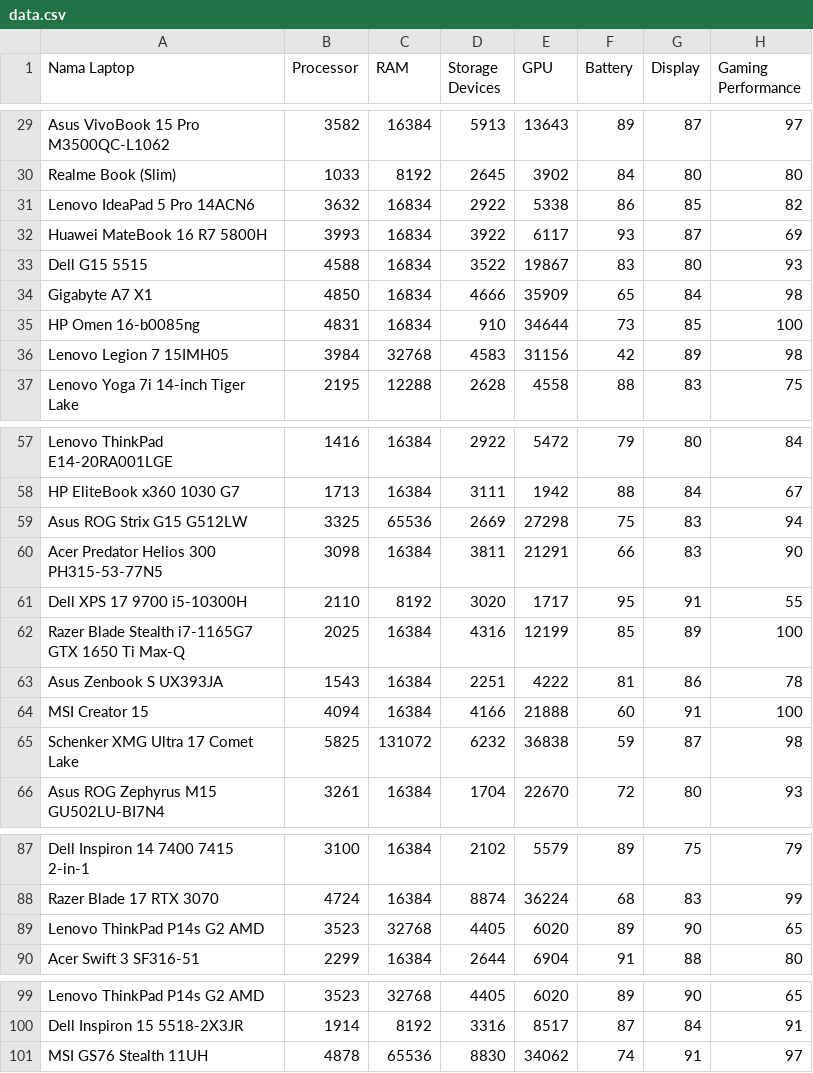
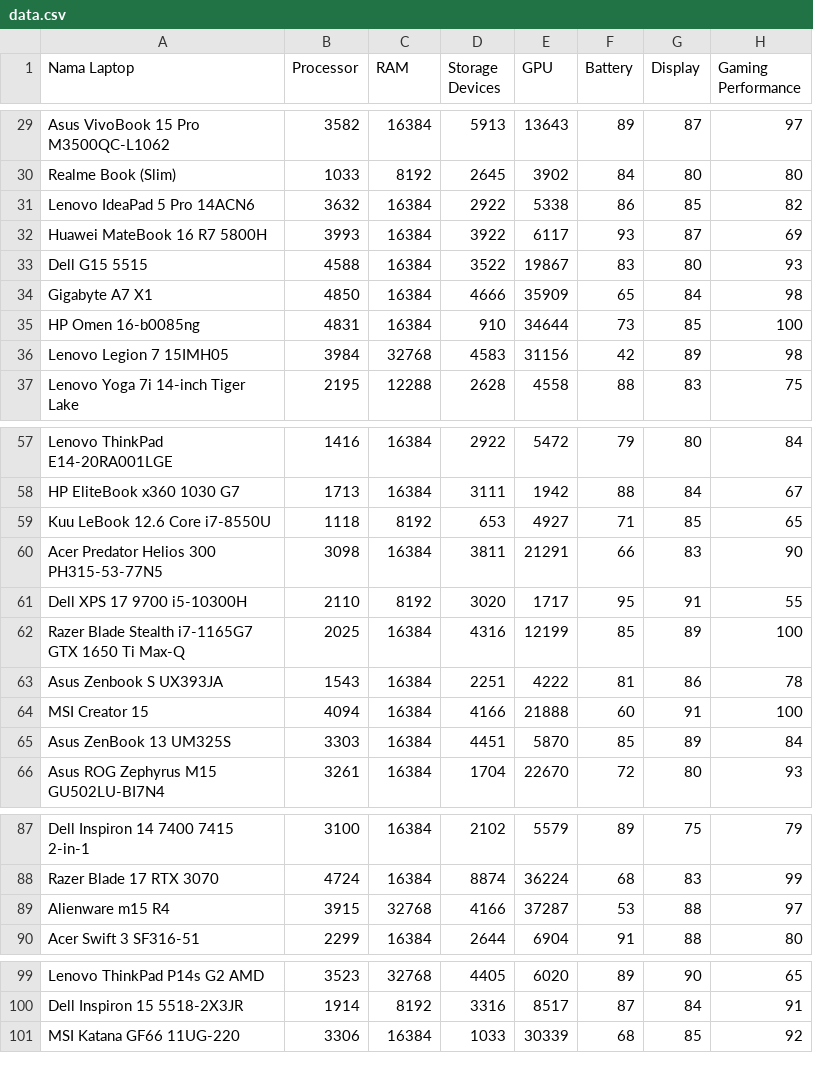
Before and after one commit to VioAlbert/ai-laptop-recommender, a CSV file: data.csv, drawn as a sheet; only a part is shown, gaps mark what is left out; the diff covers the shown part only.

```diff
--- a/data.csv
+++ b/data.csv
@@ -30,7 +30,7 @@ Asus VivoBook 15 Pro M3500QC-L1062,3582,16384,5913,13643,89,87,97
 Realme Book (Slim),1033,8192,2645,3902,84,80,80
-Lenovo IdeaPad 5 Pro 14ACN6,3632,16834,2922,5338,86,85,82
-Huawei MateBook 16 R7 5800H,3993,16834,3922,6117,93,87,69
-Dell G15 5515,4588,16834,3522,19867,83,80,93
-Gigabyte A7 X1,4850,16834,4666,35909,65,84,98
-HP Omen 16-b0085ng,4831,16834,910,34644,73,85,100
+Lenovo IdeaPad 5 Pro 14ACN6,3632,16384,2922,5338,86,85,82
+Huawei MateBook 16 R7 5800H,3993,16384,3922,6117,93,87,69
+Dell G15 5515,4588,16384,3522,19867,83,80,93
+Gigabyte A7 X1,4850,16384,4666,35909,65,84,98
+HP Omen 16-b0085ng,4831,16384,910,34644,73,85,100
 Lenovo Legion 7 15IMH05,3984,32768,4583,31156,42,89,98
@@ -58,3 +58,3 @@ Lenovo ThinkPad E14-20RA001LGE,1416,16384,2922,5472,79,80,84
 HP EliteBook x360 1030 G7,1713,16384,3111,1942,88,84,67
-Asus ROG Strix G15 G512LW,3325,65536,2669,27298,75,83,94
+Kuu LeBook 12.6 Core i7-8550U,1118,8192,653,4927,71,85,65
 Acer Predator Helios 300 PH315-53-77N5,3098,16384,3811,21291,66,83,90
@@ -64,3 +64,3 @@ Asus Zenbook S UX393JA,1543,16384,2251,4222,81,86,78
 MSI Creator 15,4094,16384,4166,21888,60,91,100
-Schenker XMG Ultra 17 Comet Lake,5825,131072,6232,36838,59,87,98
+Asus ZenBook 13 UM325S,3303,16384,4451,5870,85,89,84
 Asus ROG Zephyrus M15 GU502LU-BI7N4,3261,16384,1704,22670,72,80,93
@@ -88,3 +88,3 @@ Dell Inspiron 14 7400 7415 2-in-1,3100,16384,2102,5579,89,75,79
 Razer Blade 17 RTX 3070,4724,16384,8874,36224,68,83,99
-Lenovo ThinkPad P14s G2 AMD,3523,32768,4405,6020,89,90,65
+Alienware m15 R4,3915,32768,4166,37287,53,88,97
 Acer Swift 3 SF316-51,2299,16384,2644,6904,91,88,80
@@ -100,2 +100,2 @@ Lenovo ThinkPad P14s G2 AMD,3523,32768,4405,6020,89,90,65
 Dell Inspiron 15 5518-2X3JR,1914,8192,3316,8517,87,84,91
-MSI GS76 Stealth 11UH,4878,65536,8830,34062,74,91,97
+MSI Katana GF66 11UG-220,3306,16384,1033,30339,68,85,92
```
Also changed, not shown: 3 edited cells elsewhere in this file, 5 other files.
